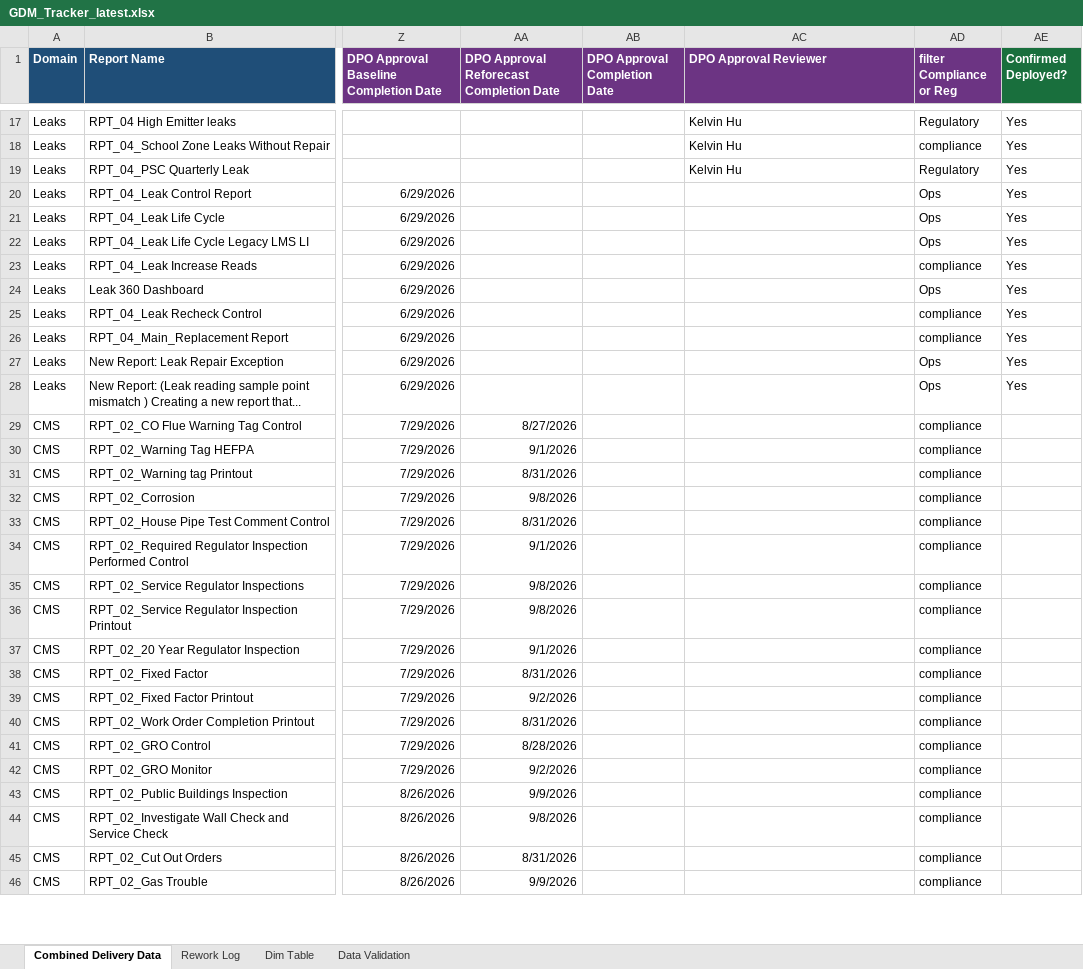
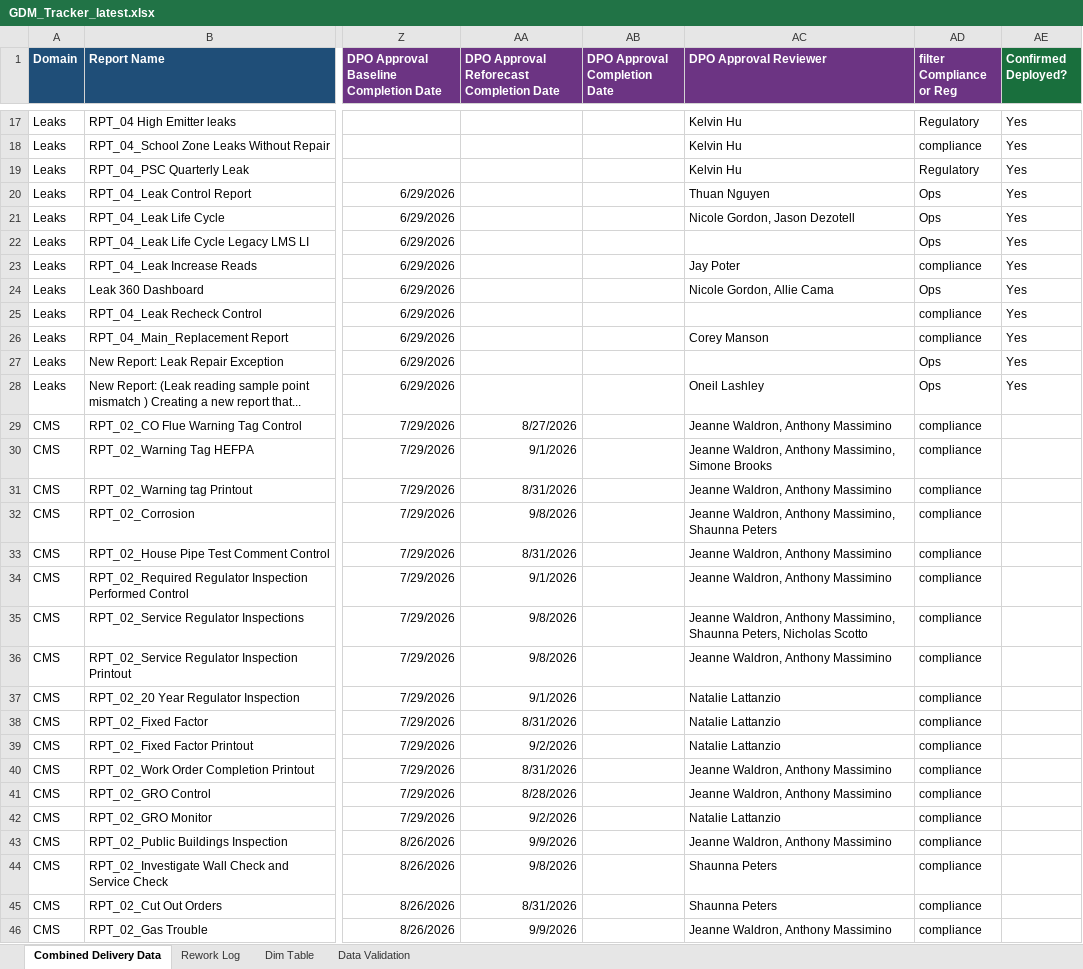
Before and after one commit to bezagetaneh01-lgtm/beza, an Excel workbook: docs/data/GDM_Tracker_latest.xlsx, sheet Combined Delivery Data, drawn as a sheet; only a part is shown, gaps mark what is left out; values as stored, in another font and other column widths than the file's, no borders; conditional formats and table styles not drawn; the diff covers the shown part only; the diff names each change by its address in the sheet, - before the commit and + after, or states it on an @@ line.

Commit message:
Auto-sync tracker from SharePoint (2026-08-26 15:16)

```diff
--- a/docs/data/GDM_Tracker_latest.xlsx (sheet Combined Delivery Data)
+++ b/docs/data/GDM_Tracker_latest.xlsx (sheet Combined Delivery Data)
-AC20 (DPO Approval Reviewer): (empty)
+AC20 (DPO Approval Reviewer): Thuan Nguyen
-AC21 (DPO Approval Reviewer): (empty)
+AC21 (DPO Approval Reviewer): Nicole Gordon, Jason Dezotell
-AC23 (DPO Approval Reviewer): (empty)
+AC23 (DPO Approval Reviewer): Jay Poter
-AC24 (DPO Approval Reviewer): (empty)
+AC24 (DPO Approval Reviewer): Nicole Gordon, Allie Cama
-AC26 (DPO Approval Reviewer): (empty)
+AC26 (DPO Approval Reviewer): Corey Manson
-AC28 (DPO Approval Reviewer): (empty)
+AC28 (DPO Approval Reviewer): Oneil Lashley
-AC29 (DPO Approval Reviewer): (empty)
+AC29 (DPO Approval Reviewer): Jeanne Waldron, Anthony Massimino
-AC30 (DPO Approval Reviewer): (empty)
+AC30 (DPO Approval Reviewer): Jeanne Waldron, Anthony Massimino, Simone Brooks
-AC31 (DPO Approval Reviewer): (empty)
+AC31 (DPO Approval Reviewer): Jeanne Waldron, Anthony Massimino
-AC32 (DPO Approval Reviewer): (empty)
+AC32 (DPO Approval Reviewer): Jeanne Waldron, Anthony Massimino, Shaunna Peters
-AC33:AC34 (DPO Approval Reviewer): (empty)
+AC33:AC34 (DPO Approval Reviewer): Jeanne Waldron, Anthony Massimino
-AC35 (DPO Approval Reviewer): (empty)
+AC35 (DPO Approval Reviewer): Jeanne Waldron, Anthony Massimino, Shaunna Peters, Nicholas Scotto
-AC36 (DPO Approval Reviewer): (empty)
+AC36 (DPO Approval Reviewer): Jeanne Waldron, Anthony Massimino
-AC37:AC39 (DPO Approval Reviewer): (empty)
+AC37:AC39 (DPO Approval Reviewer): Natalie Lattanzio
-AC40:AC41 (DPO Approval Reviewer): (empty)
+AC40:AC41 (DPO Approval Reviewer): Jeanne Waldron, Anthony Massimino
-AC42 (DPO Approval Reviewer): (empty)
+AC42 (DPO Approval Reviewer): Natalie Lattanzio
-AC43 (DPO Approval Reviewer): (empty)
+AC43 (DPO Approval Reviewer): Jeanne Waldron, Anthony Massimino
-AC44:AC45 (DPO Approval Reviewer): (empty)
+AC44:AC45 (DPO Approval Reviewer): Shaunna Peters
-AC46 (DPO Approval Reviewer): (empty)
+AC46 (DPO Approval Reviewer): Jeanne Waldron, Anthony Massimino
```
Also changed, not shown: 52 edited cells and cell formats elsewhere in this sheet, public/data/GDM_Tracker_latest.xlsx.
